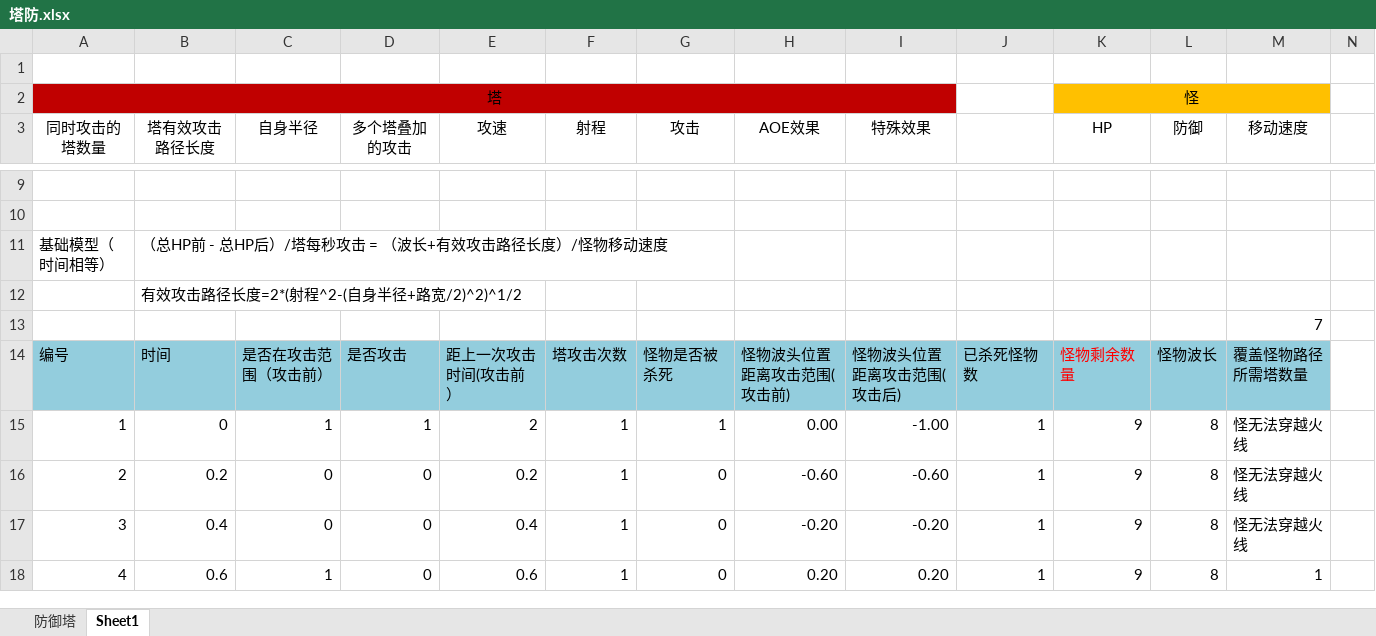
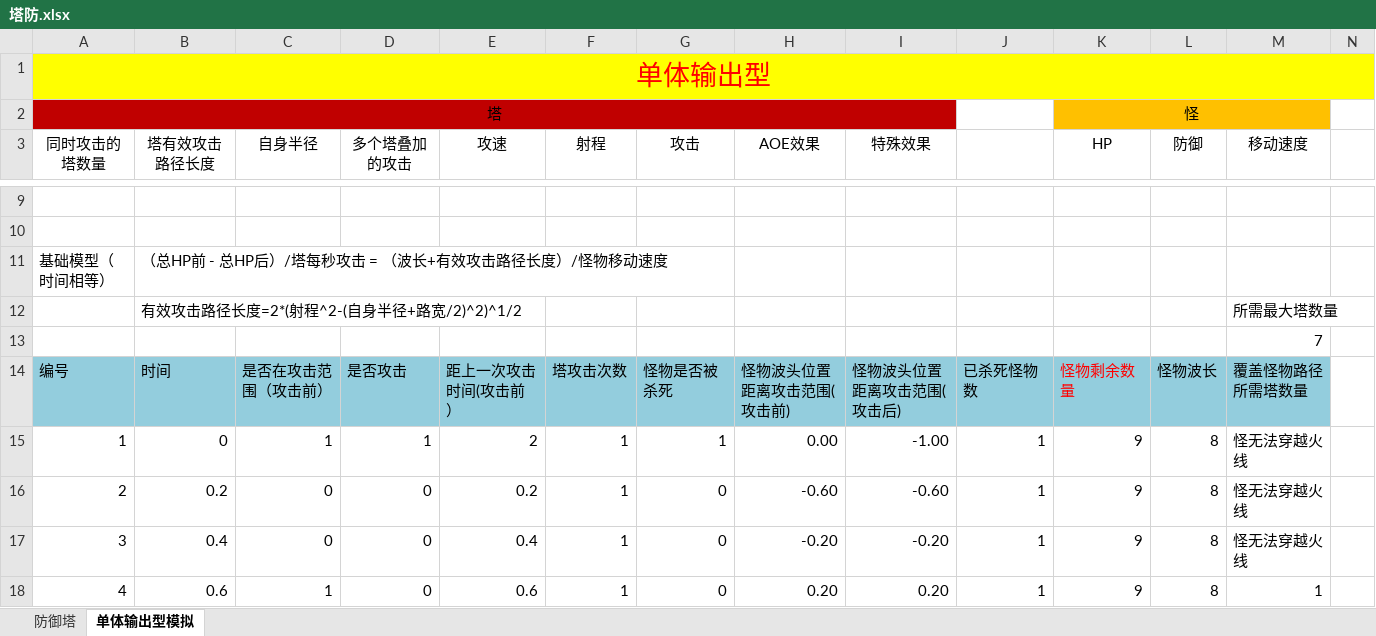
Before and after one commit to peitian1/TD, an Excel workbook: 塔防.xlsx, sheet 单体输出型模拟, drawn as a sheet; only a part is shown, gaps mark what is left out; values as stored, in another font and other column widths than the file's, no borders; conditional formats not drawn; the diff covers the shown part only; the diff names each change by its address in the sheet, - before the commit and + after, or states it on an @@ line.

Commit message:
update

```diff
--- a/塔防.xlsx (sheet 单体输出型模拟)
+++ b/塔防.xlsx (sheet 单体输出型模拟)
-sheet tab: Sheet1
+sheet tab: 单体输出型模拟
-A1 (同时攻击的塔数量): (empty)
+A1 (同时攻击的塔数量): 单体输出型
-A1:N1 fill: none
+A1:N1 fill: #FFFF00
+A1:S1 merged
-M12 (移动速度): (empty)
+M12 (移动速度): 所需最大塔数量
```
Also changed, not shown: cell formats elsewhere in this sheet.
